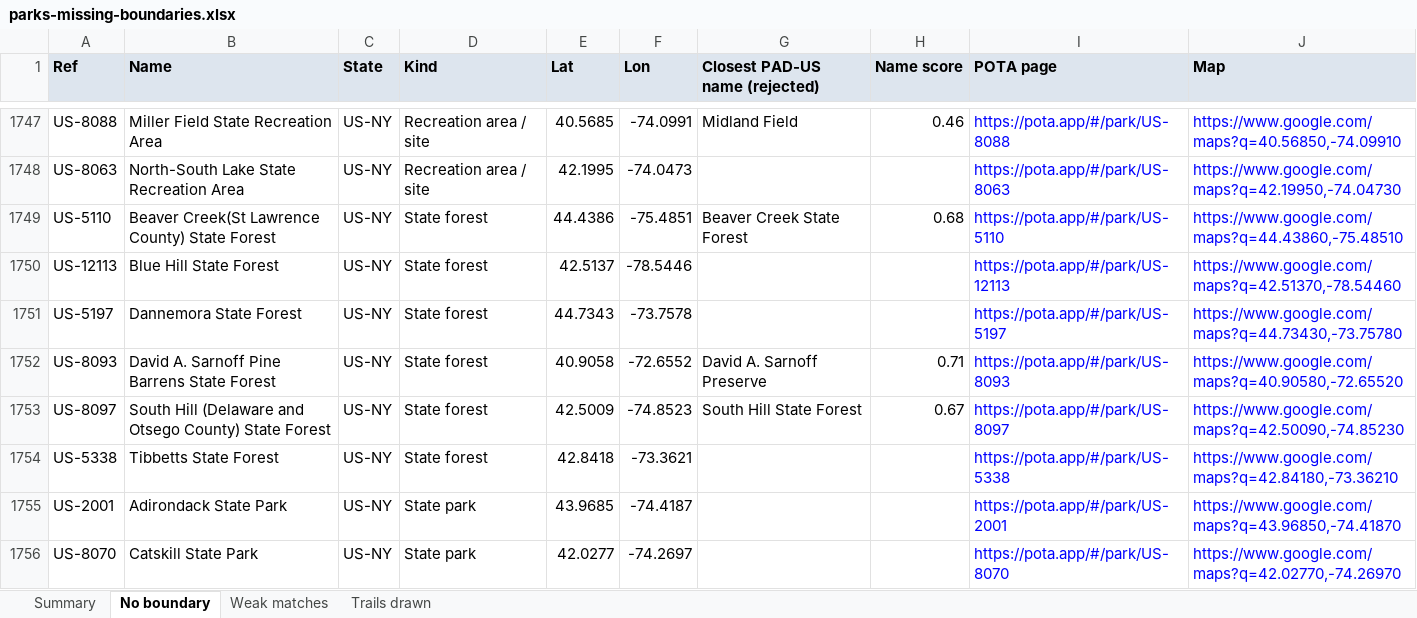
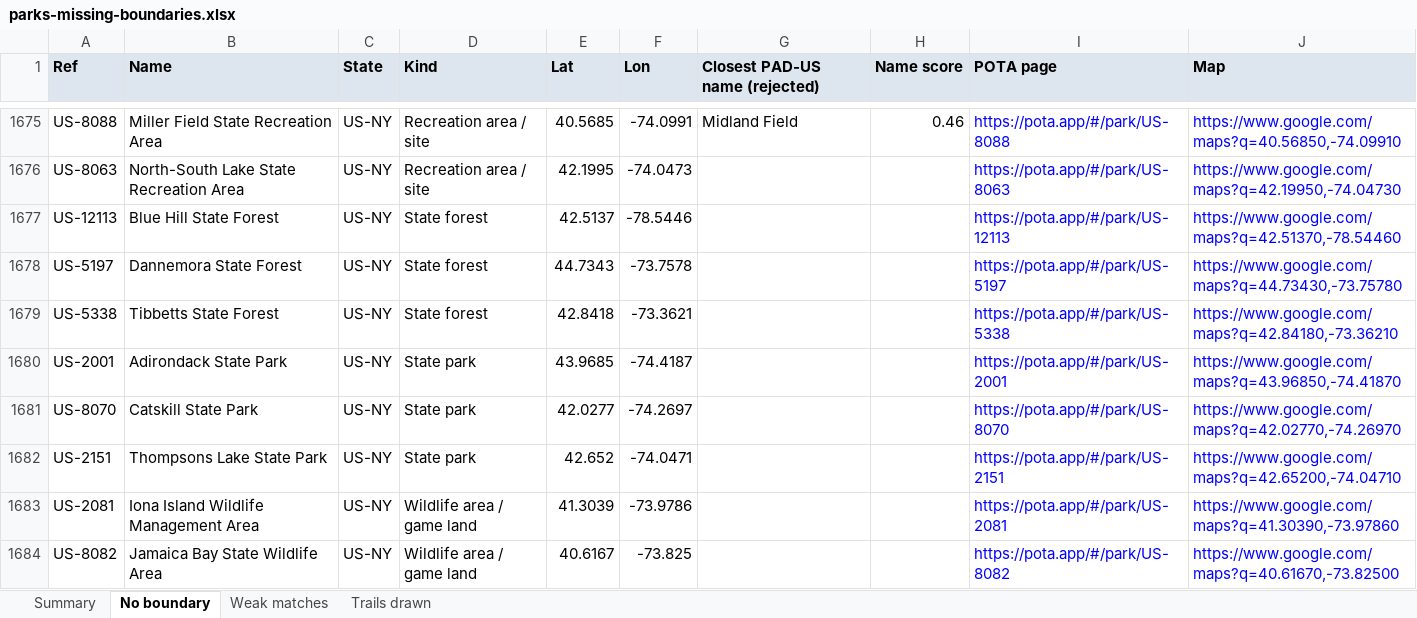
Before and after one commit to jsttylr/park-map, an Excel workbook: docs/parks-missing-boundaries.xlsx, sheet No boundary, drawn as a sheet; only a part is shown, gaps mark what is left out; the shorter side is filled out with more unchanged rows; values as stored, in another font and other column widths than the file's, no borders; the diff covers the shown part only; the diff names each change by its address in the sheet, - before the commit and + after, or states it on an @@ line.

```diff
--- a/docs/parks-missing-boundaries.xlsx (sheet No boundary)
+++ b/docs/parks-missing-boundaries.xlsx (sheet No boundary)
-row 1749: US-5110 | Beaver Creek(St Lawrence County) State Forest | US-NY | State forest | 44.4386 | -75.4851 | Beaver Creek State Forest | 0.68 | https://pota.app/#/park/US-5110 | https://www.google.com/maps?q=44.43860,-75.48510
-row 1752: US-8093 | David A. Sarnoff Pine Barrens State Forest | US-NY | State forest | 40.9058 | -72.6552 | David A. Sarnoff Preserve | 0.71 | https://pota.app/#/park/US-8093 | https://www.google.com/maps?q=40.90580,-72.65520
-row 1753: US-8097 | South Hill (Delaware and Otsego County) State Forest | US-NY | State forest | 42.5009 | -74.8523 | South Hill State Forest | 0.67 | https://pota.app/#/park/US-8097 | https://www.google.com/maps?q=42.50090,-74.85230
```
Also changed, not shown: 122 removed rows elsewhere in this sheet, sheet Weak matches, sheet Summary.
